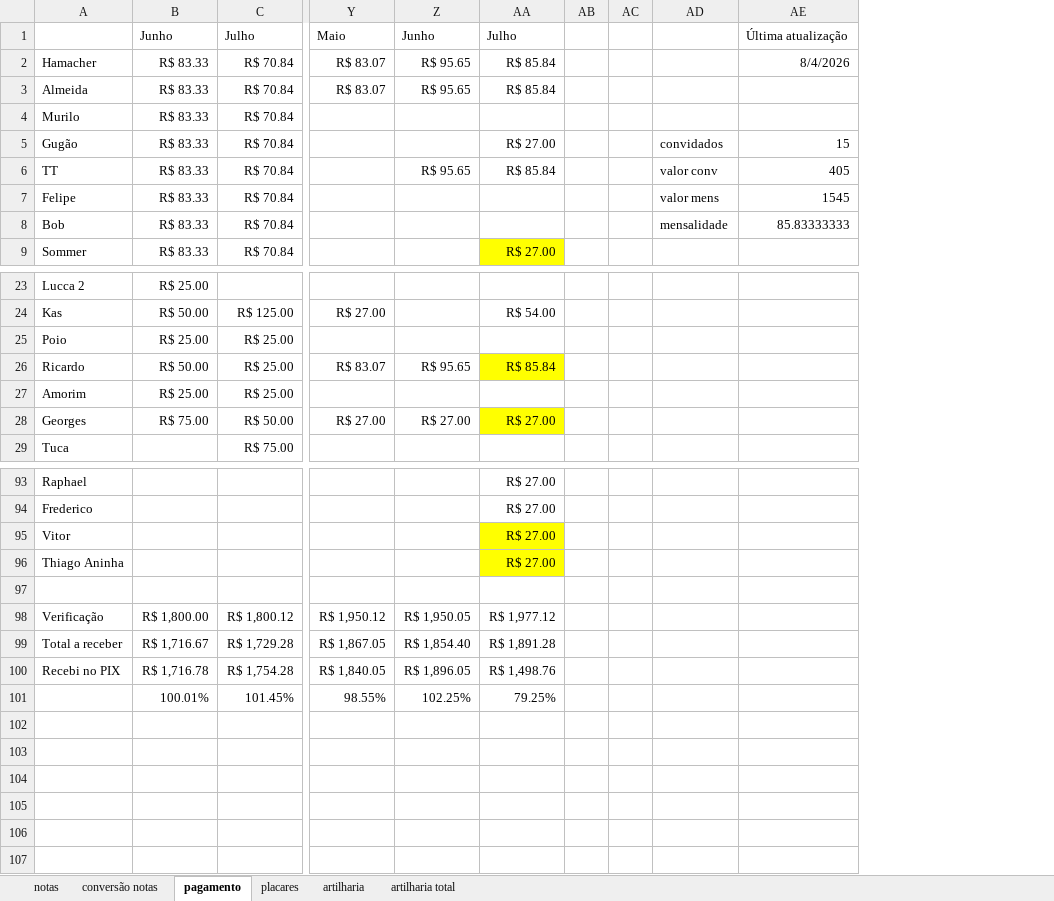
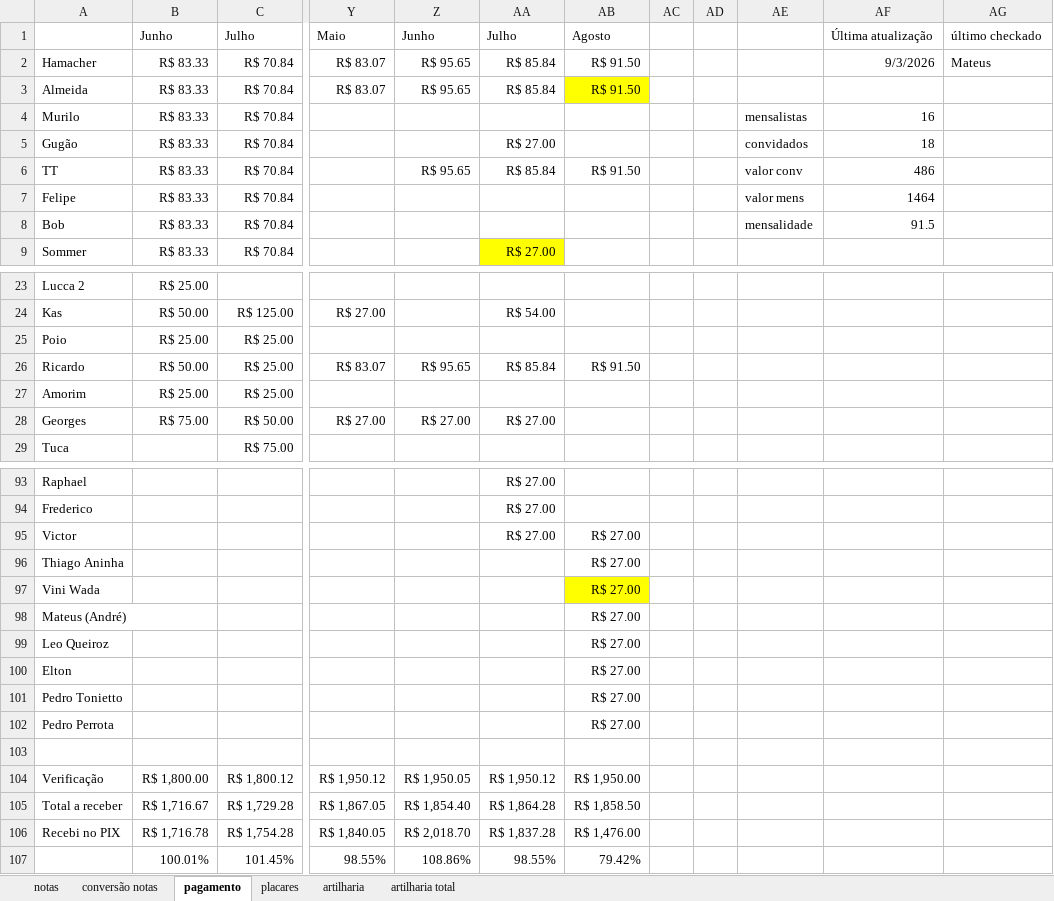
Before and after one commit to PHamacher/dashboard-pelada, an Excel workbook: data/condominio.xlsx, sheet pagamento, drawn as a sheet; only a part is shown, gaps mark what is left out; values as stored, in another font and other column widths than the file's, no borders; removed rows and columns are numbered as before the commit, all else as after; rows hold the shown columns only; the diff covers the shown part only; the diff names each change by its address in the sheet, - before the commit and + after, or states it on an @@ line.

```diff
--- a/data/condominio.xlsx (sheet pagamento)
+++ b/data/condominio.xlsx (sheet pagamento)
-column AB, empty
+column AB, rows 1-6: Agosto | R$ 91.50 | R$ 91.50 |  |  | R$ 91.50; row 26: R$ 91.50; rows 95-96: R$ 27.00 | R$ 27.00; rows 104-107: R$ 1,950.00 | R$ 1,858.50 | R$ 1,476.00 | 79.42%
+column AC, empty
-column AE, rows 1-8: Última atualização | 8/4/2026 |  |  | 15 | 405 | 1545 | 85.83333333
+column AF, rows 1-8: Última atualização | 9/3/2026 |  | 16 | 18 | 486 | 1464 | 91.5
+column AG, rows 1-2: último checkado | Mateus
-AE4: (empty)
+AE4: mensalistas
-AA26 fill: #FFFF00
+AA26 fill: none
-AA28 fill: #FFFF00
+AA28 fill: none
-A95: Vitor
+A95: Victor
-AA95:AA96 fill: #FFFF00
+AA95:AA96 fill: none
-AA96: R$ 27.00
+AA96: (empty)
+row 97: Vini Wada |  |  |  |  |  | R$ 27.00
+row 98: Mateus (André) |  |  |  |  |  | R$ 27.00
+row 99: Leo Queiroz |  |  |  |  |  | R$ 27.00
+row 100: Elton |  |  |  |  |  | R$ 27.00
+row 101: Pedro Tonietto |  |  |  |  |  | R$ 27.00
+row 102: Pedro Perrota |  |  |  |  |  | R$ 27.00
-AA104: R$ 1,977.12
+AA104: R$ 1,950.12
-AA105: R$ 1,891.28
+AA105: R$ 1,864.28
-Z106: R$ 1,896.05
+Z106: R$ 2,018.70
-AA106: R$ 1,498.76
+AA106: R$ 1,837.28
-Z107: 102.25%
+Z107: 108.86%
-AA107: 79.25%
+AA107: 98.55%
```
Also changed, not shown: 1 edited cell and cell formats elsewhere in this sheet, sheet notas, sheet placares, sheet artilharia, formulas that keep their value.
